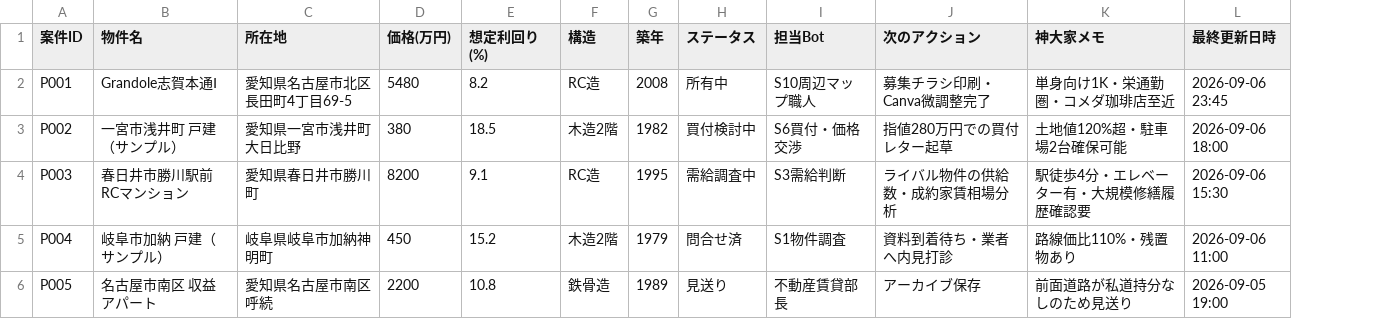
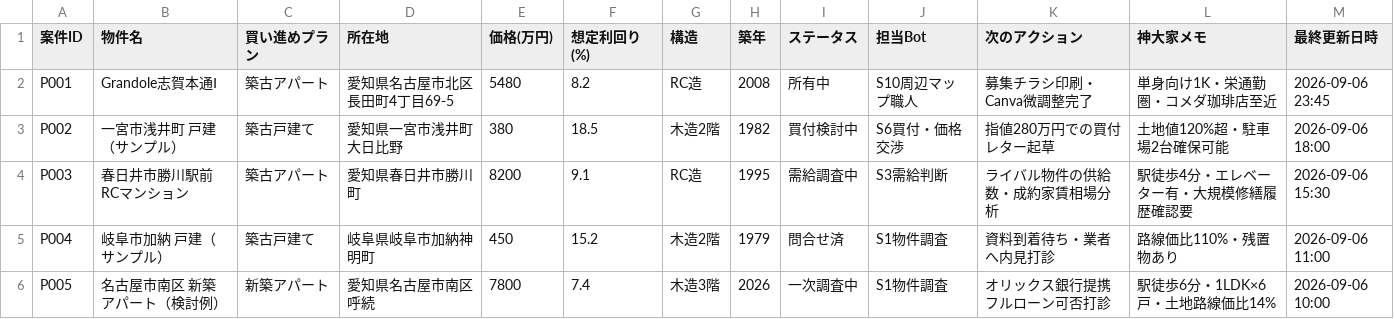
Before and after one commit to m19mhrts83-cyber/project-GE, a CSV file: data/dx_kamiooya_property_sheet_template.csv, drawn as a sheet; addresses are those after the commit; the diff names each change by its address in the sheet, - before the commit and + after, or states it on an @@ line.

```diff
--- a/data/dx_kamiooya_property_sheet_template.csv
+++ b/data/dx_kamiooya_property_sheet_template.csv
+column C (買い進めプラン), rows 2-6: 築古アパート | 築古戸建て | 築古アパート | 築古戸建て | 新築アパート
-B6 (物件名): 名古屋市南区 収益アパート
+B6 (物件名): 名古屋市南区 新築アパート（検討例）
-E6 (価格(万円)): 2200
+E6 (価格(万円)): 7800
-F6 (想定利回り(%)): 10.8
+F6 (想定利回り(%)): 7.4
-G6 (構造): 鉄骨造
+G6 (構造): 木造3階
-H6 (築年): 1989
+H6 (築年): 2026
-I6 (ステータス): 見送り
+I6 (ステータス): 一次調査中
-J6 (担当Bot): 不動産賃貸部長
+J6 (担当Bot): S1物件調査
-K6 (次のアクション): アーカイブ保存
+K6 (次のアクション): オリックス銀行提携フルローン可否打診
-L6 (神大家メモ): 前面道路が私道持分なしのため見送り
+L6 (神大家メモ): 駅徒歩6分・1LDK×6戸・土地路線価比14%
-M6 (最終更新日時): 2026-09-05 19:00
+M6 (最終更新日時): 2026-09-06 10:00
```
Also changed, not shown: 7 other files.
